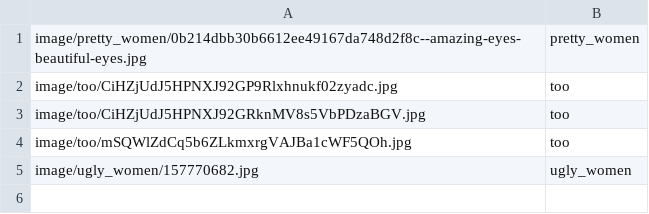
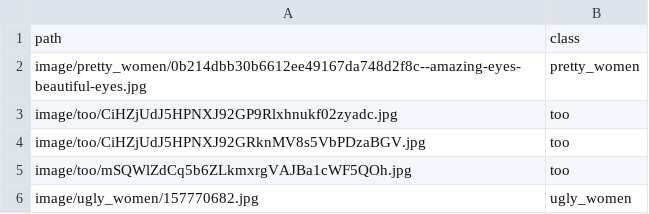
Before and after one commit to ntsd/Tinder-Like-Prediction, a CSV file: featureExtraction/face.csv, drawn as a sheet; the diff names each change by its address in the sheet, - before the commit and + after, or states it on an @@ line.

Commit message:
Added load face csv

```diff
--- a/featureExtraction/face.csv
+++ b/featureExtraction/face.csv
+row 1: path | class
```
Also changed, not shown: 3 other files.
